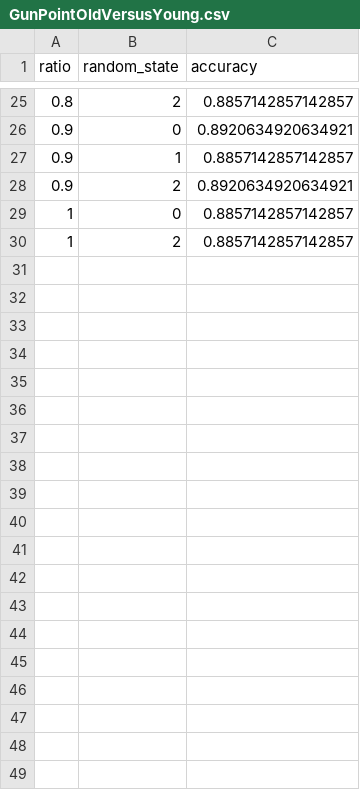
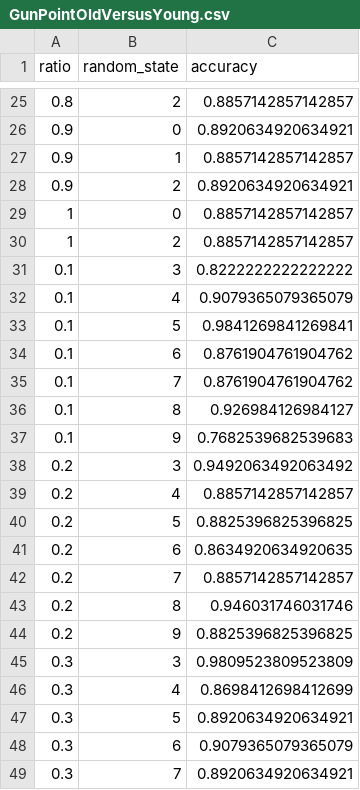
Before and after one commit to hdduytran/fewshot_resnet, a CSV file: results/GunPointOldVersusYoung.csv, drawn as a sheet; only a part is shown, gaps mark what is left out; the diff covers the shown part only; the diff names each change by its address in the sheet, - before the commit and + after, or states it on an @@ line.

```diff
--- a/results/GunPointOldVersusYoung.csv
+++ b/results/GunPointOldVersusYoung.csv
+row 31: 0.1 | 3 | 0.8222222222222222
+row 32: 0.1 | 4 | 0.9079365079365079
+row 33: 0.1 | 5 | 0.9841269841269841
+row 34: 0.1 | 6 | 0.8761904761904762
+row 35: 0.1 | 7 | 0.8761904761904762
+row 36: 0.1 | 8 | 0.926984126984127
+row 37: 0.1 | 9 | 0.7682539682539683
+row 38: 0.2 | 3 | 0.9492063492063492
+row 39: 0.2 | 4 | 0.8857142857142857
+row 40: 0.2 | 5 | 0.8825396825396825
+row 41: 0.2 | 6 | 0.8634920634920635
+row 42: 0.2 | 7 | 0.8857142857142857
+row 43: 0.2 | 8 | 0.946031746031746
+row 44: 0.2 | 9 | 0.8825396825396825
+row 45: 0.3 | 3 | 0.9809523809523809
+row 46: 0.3 | 4 | 0.8698412698412699
+row 47: 0.3 | 5 | 0.8920634920634921
+row 48: 0.3 | 6 | 0.9079365079365079
+row 49: 0.3 | 7 | 0.8920634920634921
```
Also changed, not shown: 47 added rows elsewhere in this file, results/GunPointAgeSpan.csv, results/GunPointMaleVersusFemale.csv, 19 other files.
